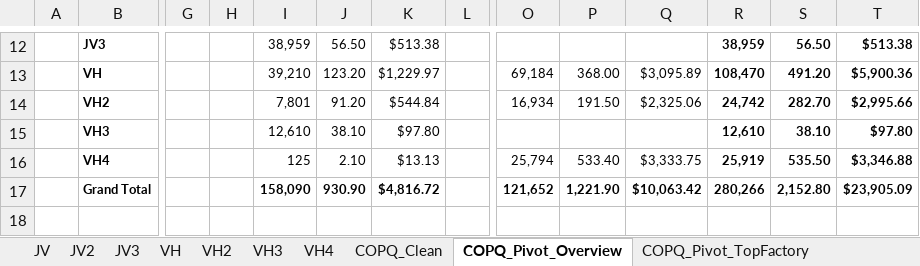
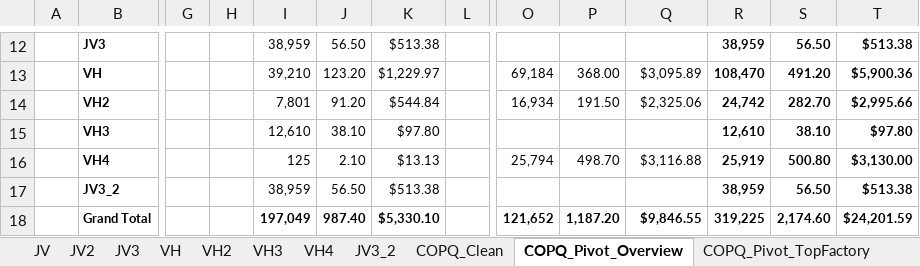
Before and after one commit to fvto/COPQ, an Excel workbook: Output/COPQ_Clean.xlsx, sheet COPQ_Pivot_Overview, drawn as a sheet; only a part is shown, gaps mark what is left out; values as stored, in another font and other column widths than the file's, no borders; addresses are those after the commit; rows hold the shown columns only; the diff names each change by its address in the sheet, - before the commit and + after, or states it on an @@ line.

```diff
--- a/Output/COPQ_Clean.xlsx (sheet COPQ_Pivot_Overview)
+++ b/Output/COPQ_Clean.xlsx (sheet COPQ_Pivot_Overview)
+sheet tab: JV3_2
-P16: 533.40
+P16: 498.70
-Q16: $3,333.75
+Q16: $3,116.88
-S16: 535.50
+S16: 500.80
-T16: $3,346.88
+T16: $3,130.00
+row 17:  | JV3_2 |  |  | 38,959 | 56.50 | $513.38 |  |  |  |  | 38,959 | 56.50 | $513.38
-I18: 158,090
+I18: 197,049
-J18: 930.90
+J18: 987.40
-K18: $4,816.72
+K18: $5,330.10
-P18: 1,221.90
+P18: 1,187.20
-Q18: $10,063.42
+Q18: $9,846.55
-R18: 280,266
+R18: 319,225
-S18: 2,152.80
+S18: 2,174.60
-T18: $23,905.09
+T18: $24,201.59
```
Also changed, not shown: sheet VH, sheet COPQ_Clean, sheet JV2, sheet COPQ_Pivot_TopModel, sheet JV, sheet COPQ_Pivot_TopFactory, 3 more sheets, Database/CoPQ_type_analysis.xlsx, Output/Monthly/2026-08/CoPQ_type_analysis.xlsx, 42 other files.
